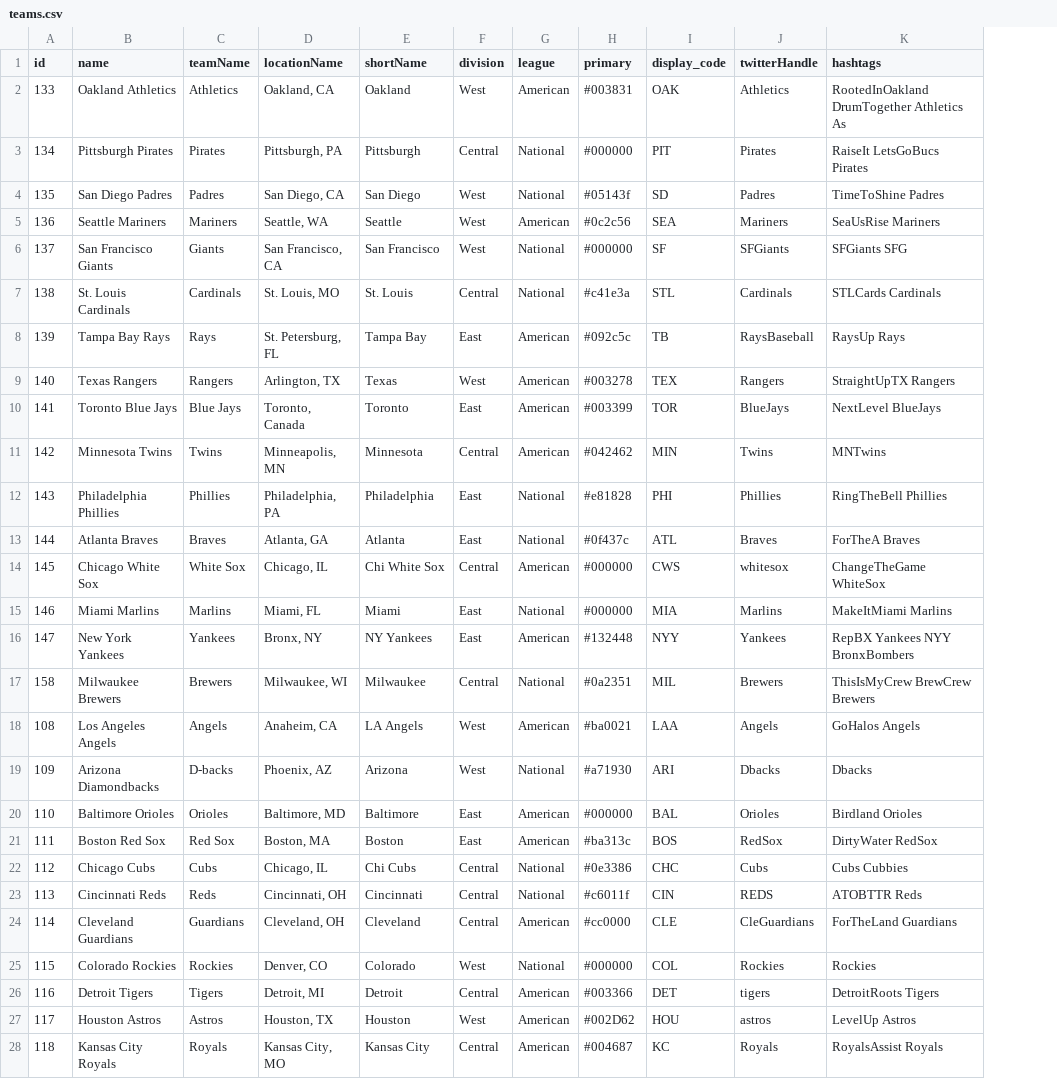
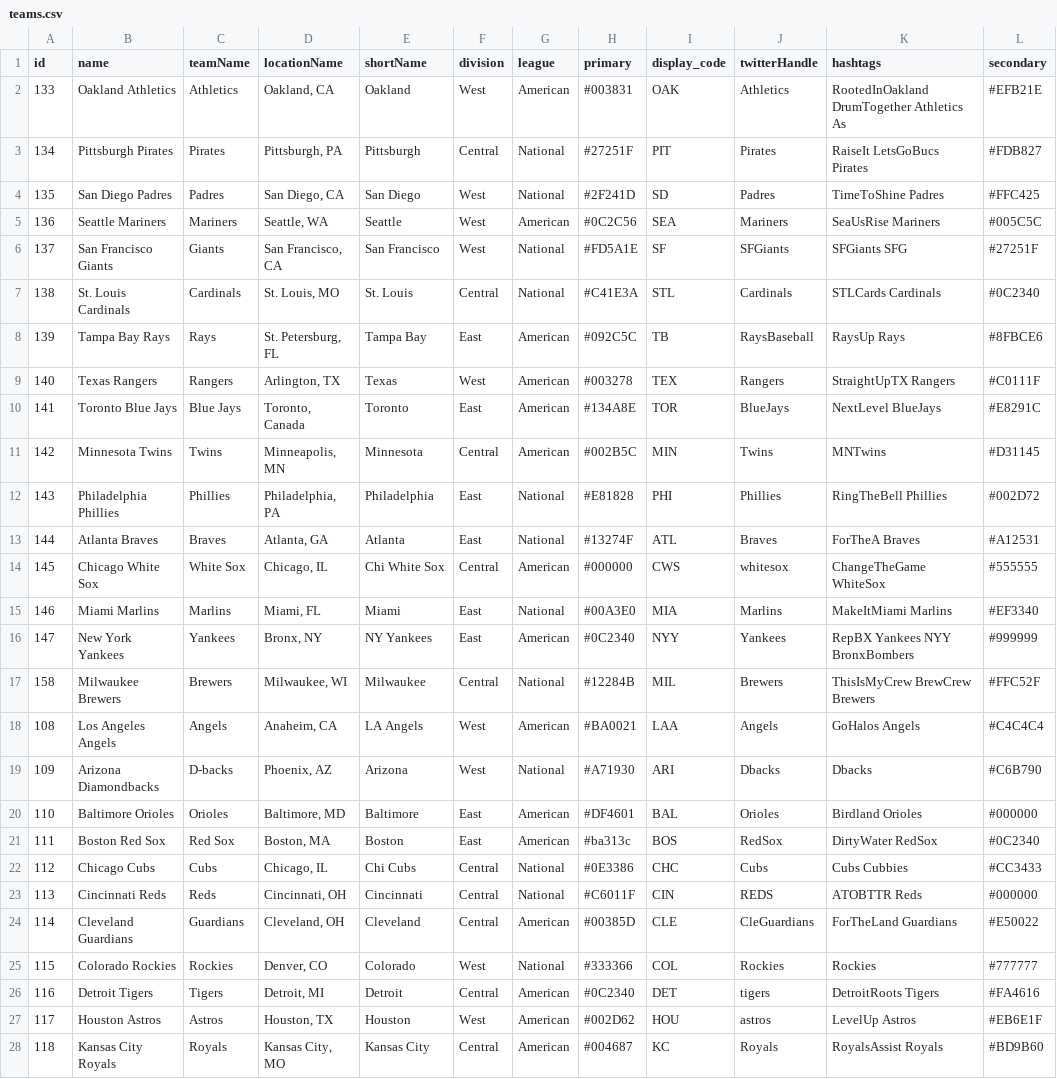
Before and after one commit to blakesanie/sports-analytics, a CSV file: mlb/teams.csv, drawn as a sheet; only a part is shown; the diff covers the shown part only; the diff names each change by its address in the sheet, - before the commit and + after, or states it on an @@ line.

Commit message:
secondary colors

```diff
--- a/mlb/teams.csv
+++ b/mlb/teams.csv
+column L (secondary), rows 2-28: #EFB21E | #FDB827 | #FFC425 | #005C5C | #27251F | #0C2340 | #8FBCE6 | #C0111F | #E8291C | #D31145 | #002D72 | #A12531 | #555555 | #EF3340 | #999999 | #FFC52F | #C4C4C4 | #C6B790 | #000000 | #0C2340 | #CC3433 | #000000 | #E50022 | #777777 | #FA4616 | #EB6E1F | #BD9B60
-H3 (primary): #000000
+H3 (primary): #27251F
-H4 (primary): #05143f
+H4 (primary): #2F241D
-H5 (primary): #0c2c56
+H5 (primary): #0C2C56
-H6 (primary): #000000
+H6 (primary): #FD5A1E
-H7 (primary): #c41e3a
+H7 (primary): #C41E3A
-H8 (primary): #092c5c
+H8 (primary): #092C5C
-H10 (primary): #003399
+H10 (primary): #134A8E
-H11 (primary): #042462
+H11 (primary): #002B5C
-H12 (primary): #e81828
+H12 (primary): #E81828
-H13 (primary): #0f437c
+H13 (primary): #13274F
-H15 (primary): #000000
+H15 (primary): #00A3E0
-H16 (primary): #132448
+H16 (primary): #0C2340
-H17 (primary): #0a2351
+H17 (primary): #12284B
-H18 (primary): #ba0021
+H18 (primary): #BA0021
-H19 (primary): #a71930
+H19 (primary): #A71930
-H20 (primary): #000000
+H20 (primary): #DF4601
-H22 (primary): #0e3386
+H22 (primary): #0E3386
-H23 (primary): #c6011f
+H23 (primary): #C6011F
-H24 (primary): #cc0000
+H24 (primary): #00385D
-H25 (primary): #000000
+H25 (primary): #333366
-H26 (primary): #003366
+H26 (primary): #0C2340
```
Also changed, not shown: 3 edited cells elsewhere in this file, 1 other file.
